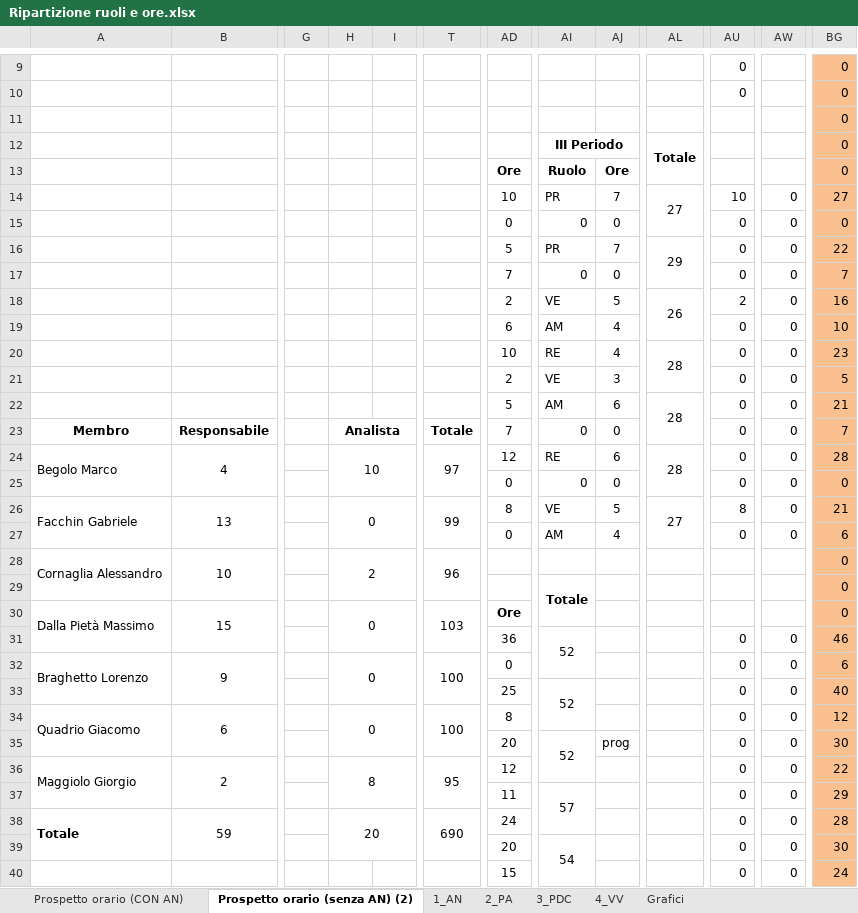
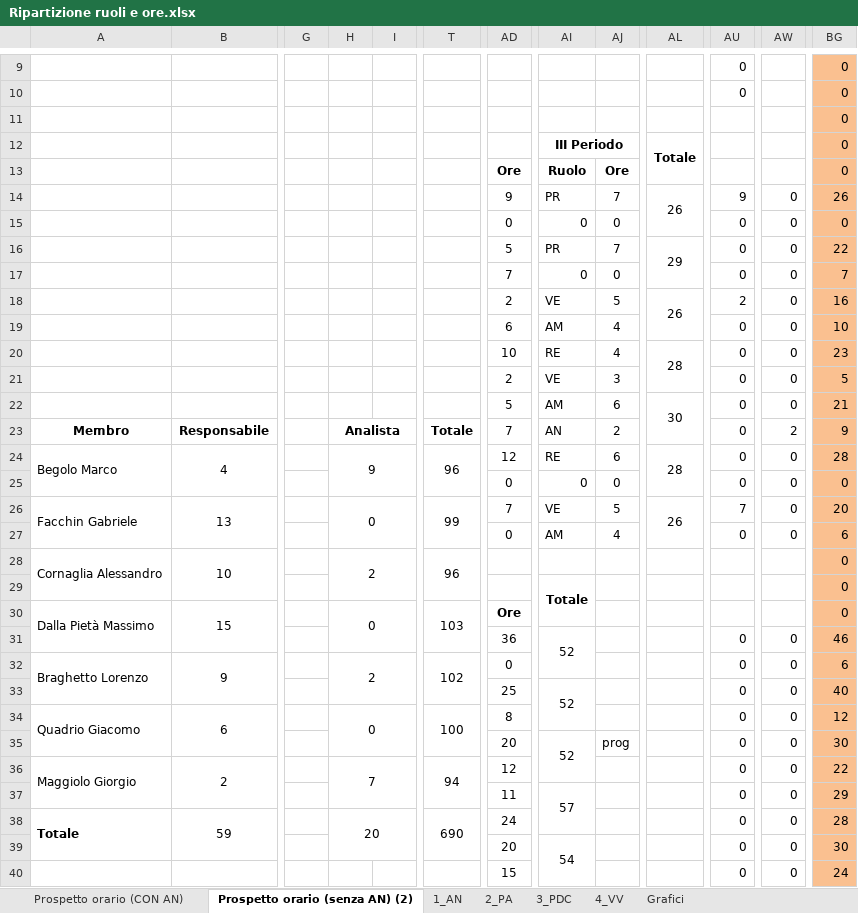
Before and after one commit to TeamCommitted/Team-Committed---Documenti, an Excel workbook: RP/Esterni/Piano di Progetto/Ripartizione ruoli e ore.xlsx, sheet Prospetto orario (senza AN) (2), drawn as a sheet; only a part is shown, gaps mark what is left out; values as stored, in another font and other column widths than the file's, no borders; conditional formats not drawn; the diff names each change by its address in the sheet, - before the commit and + after, or states it on an @@ line.

```diff
--- a/RP/Esterni/Piano di Progetto/Ripartizione ruoli e ore.xlsx (sheet Prospetto orario (senza AN) (2))
+++ b/RP/Esterni/Piano di Progetto/Ripartizione ruoli e ore.xlsx (sheet Prospetto orario (senza AN) (2))
-AD14: 10
+AD14: 9
-AL14: 27
+AL14: 26
-AU14: 10
+AU14: 9
-BG14: 27
+BG14: 26
-AL22: 28
+AL22: 30
-AI23: 0
+AI23: AN
-AJ23: 0
+AJ23: 2
-AW23: 0
+AW23: 2
-BG23: 7
+BG23: 9
-H24: 10
+H24: 9
-T24: 97
+T24: 96
-AD26: 8
+AD26: 7
-AL26: 27
+AL26: 26
-AU26: 8
+AU26: 7
-BG26: 21
+BG26: 20
-H32: 0
+H32: 2
-T32: 100
+T32: 102
-H36: 8
+H36: 7
-T36: 95
+T36: 94
```
Also changed, not shown: sheet Prospetto orario (CON AN), sheet 2_PA, charts or pictures, 13 other files.
